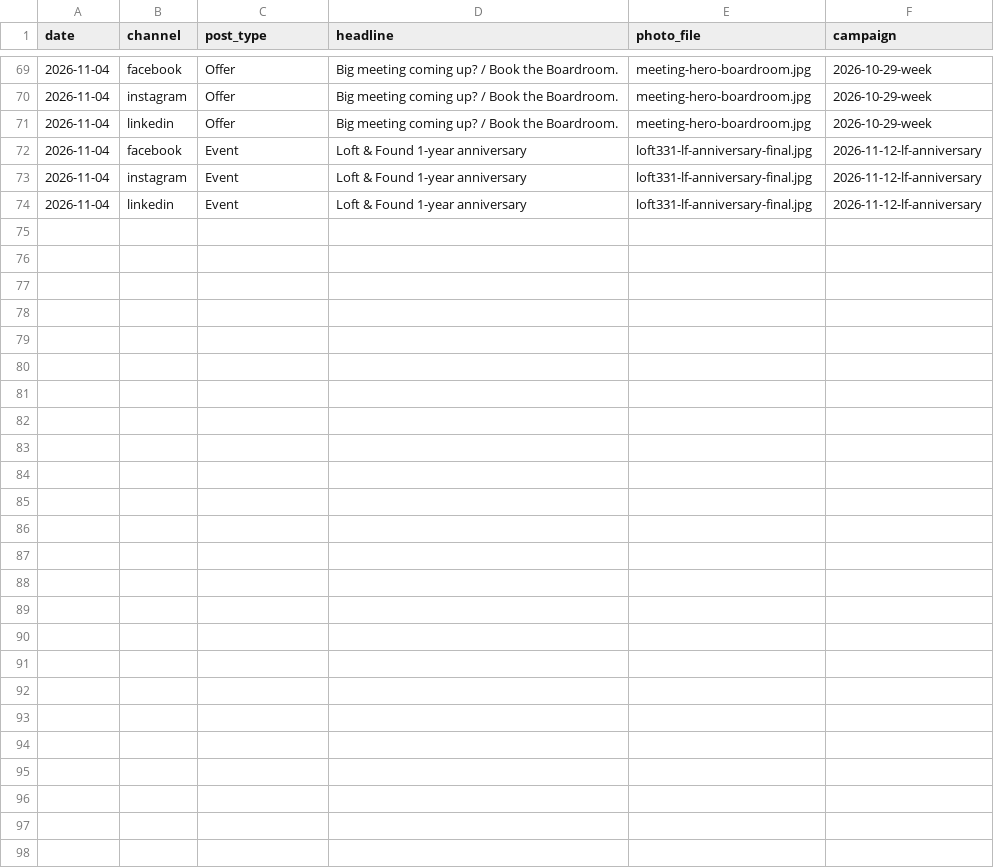
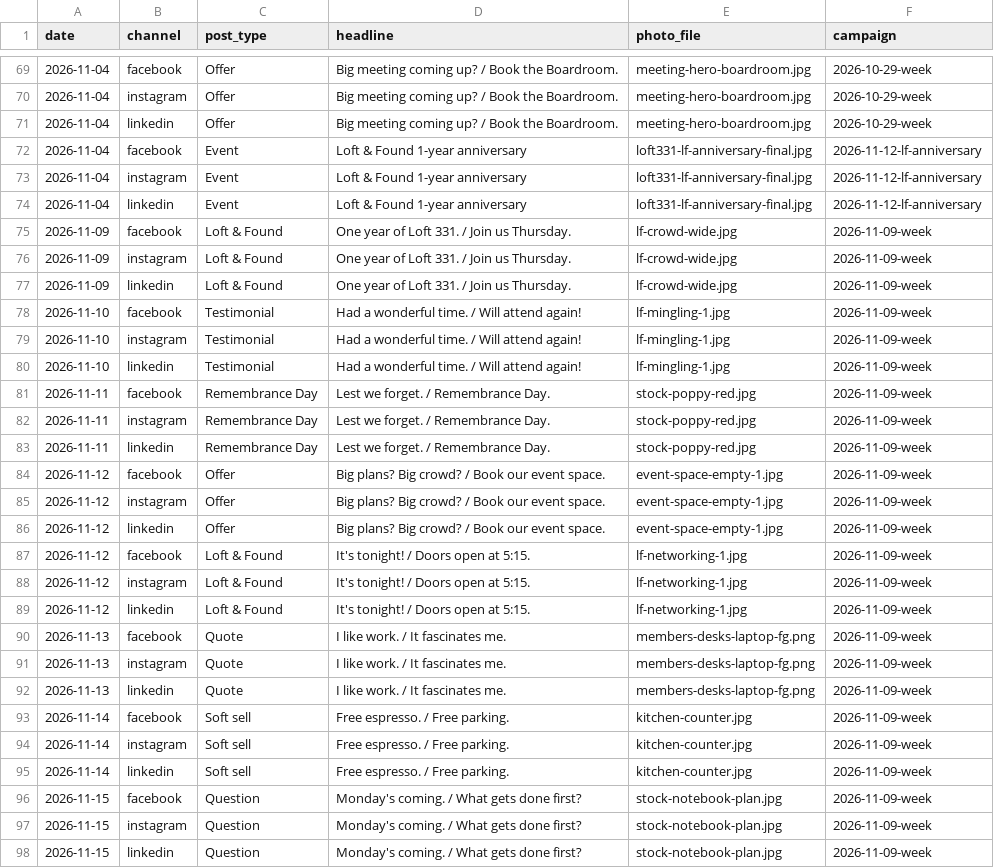
Before and after one commit to drg44/loft331-social, a CSV file: tools/posted-log.csv, drawn as a sheet; only a part is shown, gaps mark what is left out.

Commit message:
log week of Nov 9 posts

```diff
--- a/tools/posted-log.csv
+++ b/tools/posted-log.csv
@@ -74 +74,25 @@ date,channel,post_type,headline,photo_file,campaign
 2026-11-04,linkedin,Event,Loft & Found 1-year anniversary,loft331-lf-anniversary-final.jpg,2026-11-12-lf-anniversary
+2026-11-09,facebook,Loft & Found,One year of Loft 331. / Join us Thursday.,lf-crowd-wide.jpg,2026-11-09-week
+2026-11-09,instagram,Loft & Found,One year of Loft 331. / Join us Thursday.,lf-crowd-wide.jpg,2026-11-09-week
+2026-11-09,linkedin,Loft & Found,One year of Loft 331. / Join us Thursday.,lf-crowd-wide.jpg,2026-11-09-week
+2026-11-10,facebook,Testimonial,Had a wonderful time. / Will attend again!,lf-mingling-1.jpg,2026-11-09-week
+2026-11-10,instagram,Testimonial,Had a wonderful time. / Will attend again!,lf-mingling-1.jpg,2026-11-09-week
+2026-11-10,linkedin,Testimonial,Had a wonderful time. / Will attend again!,lf-mingling-1.jpg,2026-11-09-week
+2026-11-11,facebook,Remembrance Day,Lest we forget. / Remembrance Day.,stock-poppy-red.jpg,2026-11-09-week
+2026-11-11,instagram,Remembrance Day,Lest we forget. / Remembrance Day.,stock-poppy-red.jpg,2026-11-09-week
+2026-11-11,linkedin,Remembrance Day,Lest we forget. / Remembrance Day.,stock-poppy-red.jpg,2026-11-09-week
+2026-11-12,facebook,Offer,Big plans? Big crowd? / Book our event space.,event-space-empty-1.jpg,2026-11-09-week
+2026-11-12,instagram,Offer,Big plans? Big crowd? / Book our event space.,event-space-empty-1.jpg,2026-11-09-week
+2026-11-12,linkedin,Offer,Big plans? Big crowd? / Book our event space.,event-space-empty-1.jpg,2026-11-09-week
+2026-11-12,facebook,Loft & Found,It's tonight! / Doors open at 5:15.,lf-networking-1.jpg,2026-11-09-week
+2026-11-12,instagram,Loft & Found,It's tonight! / Doors open at 5:15.,lf-networking-1.jpg,2026-11-09-week
+2026-11-12,linkedin,Loft & Found,It's tonight! / Doors open at 5:15.,lf-networking-1.jpg,2026-11-09-week
+2026-11-13,facebook,Quote,I like work. / It fascinates me.,members-desks-laptop-fg.png,2026-11-09-week
+2026-11-13,instagram,Quote,I like work. / It fascinates me.,members-desks-laptop-fg.png,2026-11-09-week
+2026-11-13,linkedin,Quote,I like work. / It fascinates me.,members-desks-laptop-fg.png,2026-11-09-week
+2026-11-14,facebook,Soft sell,Free espresso. / Free parking.,kitchen-counter.jpg,2026-11-09-week
+2026-11-14,instagram,Soft sell,Free espresso. / Free parking.,kitchen-counter.jpg,2026-11-09-week
+2026-11-14,linkedin,Soft sell,Free espresso. / Free parking.,kitchen-counter.jpg,2026-11-09-week
+2026-11-15,facebook,Question,Monday's coming. / What gets done first?,stock-notebook-plan.jpg,2026-11-09-week
+2026-11-15,instagram,Question,Monday's coming. / What gets done first?,stock-notebook-plan.jpg,2026-11-09-week
+2026-11-15,linkedin,Question,Monday's coming. / What gets done first?,stock-notebook-plan.jpg,2026-11-09-week
```
